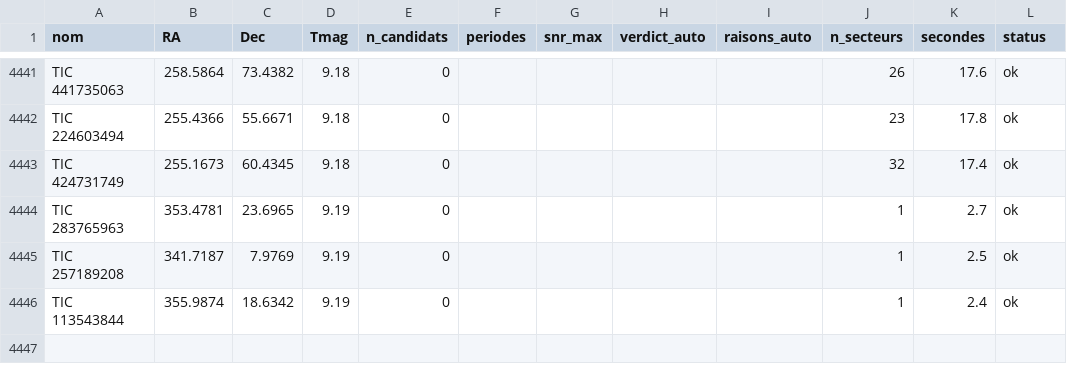
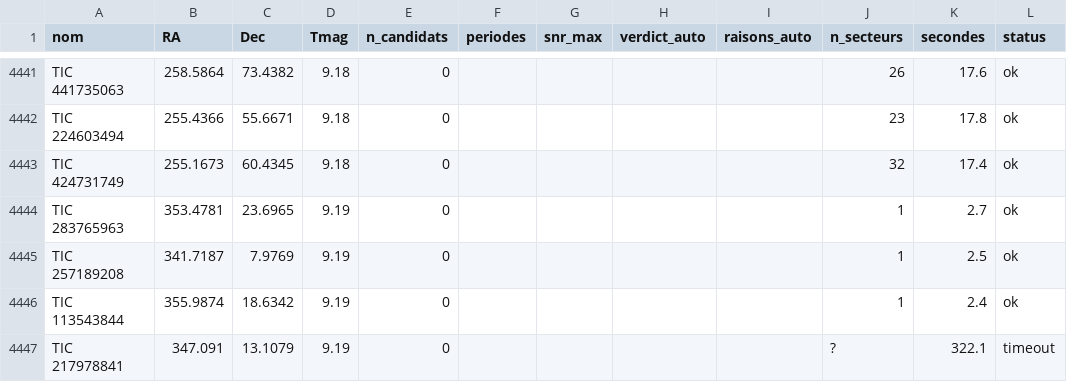
Before and after one commit to as9ardth0r/exoplanets, a CSV file: resultats_S56.csv, drawn as a sheet; only a part is shown, gaps mark what is left out.

Commit message:
Secteur 56

```diff
--- a/resultats_S56.csv
+++ b/resultats_S56.csv
@@ -4446 +4446,2 @@ TIC 257189208,341.7187,7.9769,9.19,0,,,,,1,2.5,ok
 TIC 113543844,355.9874,18.6342,9.19,0,,,,,1,2.4,ok
+TIC 217978841,347.091,13.1079,9.19,0,,,,,?,322.1,timeout
```
